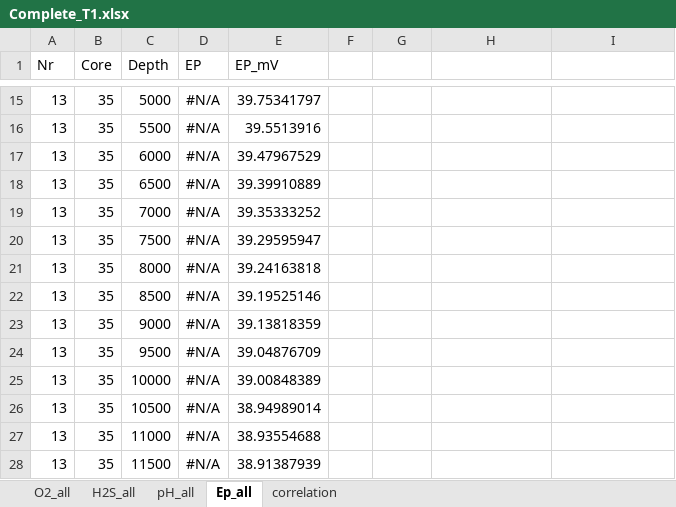
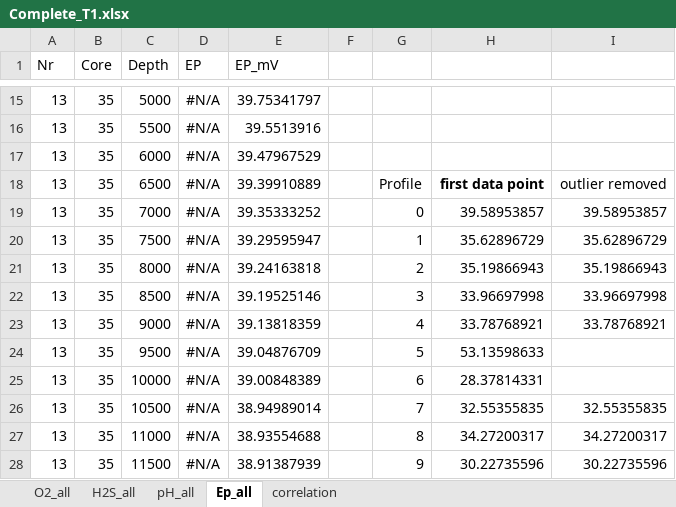
Before and after one commit to silviaelisabeth/Rootics, an Excel workbook: Complete_T1.xlsx, sheet Ep_all, drawn as a sheet; only a part is shown, gaps mark what is left out; values as stored, in another font and other column widths than the file's, no borders; charts and pictures not drawn; the diff covers the shown part only; the diff names each change by its address in the sheet, - before the commit and + after, or states it on an @@ line.

```diff
--- a/Complete_T1.xlsx (sheet Ep_all)
+++ b/Complete_T1.xlsx (sheet Ep_all)
-G18: (empty)
+G18: Profile
-H18: (empty)
+H18: first data point
-I18: (empty)
+I18: outlier removed
-G19: (empty)
+G19: 0
-H19: (empty)
+H19: 39.58953857
-I19: (empty)
+I19: 39.58953857
-G20: (empty)
+G20: 1
-H20: (empty)
+H20: 35.62896729
-I20: (empty)
+I20: 35.62896729
-G21: (empty)
+G21: 2
-H21: (empty)
+H21: 35.19866943
-I21: (empty)
+I21: 35.19866943
-G22: (empty)
+G22: 3
-H22: (empty)
+H22: 33.96697998
-I22: (empty)
+I22: 33.96697998
-G23: (empty)
+G23: 4
-H23: (empty)
+H23: 33.78768921
-I23: (empty)
+I23: 33.78768921
-G24: (empty)
+G24: 5
-H24: (empty)
+H24: 53.13598633
-G25: (empty)
+G25: 6
-H25: (empty)
+H25: 28.37814331
-G26: (empty)
+G26: 7
-H26: (empty)
+H26: 32.55355835
-I26: (empty)
+I26: 32.55355835
-G27: (empty)
+G27: 8
-H27: (empty)
+H27: 34.27200317
-I27: (empty)
+I27: 34.27200317
-G28: (empty)
+G28: 9
-H28: (empty)
+H28: 30.22735596
-I28: (empty)
+I28: 30.22735596
```
Also changed, not shown: 108 edited cells elsewhere in this sheet, charts or pictures, 6 other files.
